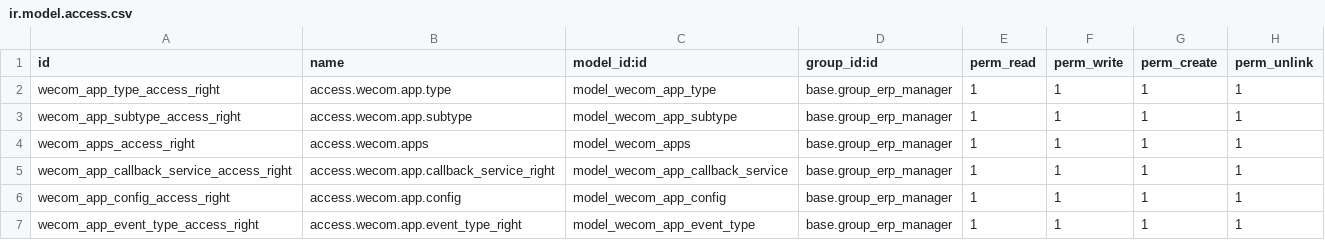
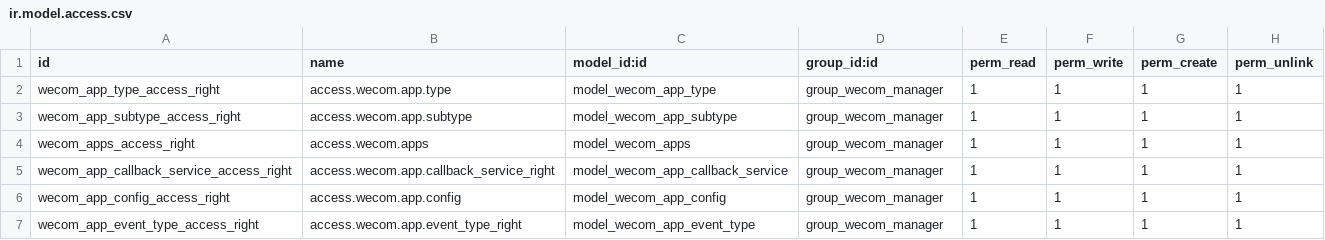
Before and after one commit to rainbow-studio-solution/wecom, a CSV file: wecom_base/security/ir.model.access.csv, drawn as a sheet.

```diff
--- a/wecom_base/security/ir.model.access.csv
+++ b/wecom_base/security/ir.model.access.csv
@@ -1,7 +1,7 @@
 id,name,model_id:id,group_id:id,perm_read,perm_write,perm_create,perm_unlink
-wecom_app_type_access_right,access.wecom.app.type,model_wecom_app_type,base.group_erp_manager,1,1,1,1
-wecom_app_subtype_access_right,access.wecom.app.subtype,model_wecom_app_subtype,base.group_erp_manager,1,1,1,1
-wecom_apps_access_right,access.wecom.apps,model_wecom_apps,base.group_erp_manager,1,1,1,1
-wecom_app_callback_service_access_right,access.wecom.app.callback_service_right,model_wecom_app_callback_service,base.group_erp_manager,1,1,1,1
-wecom_app_config_access_right,access.wecom.app.config,model_wecom_app_config,base.group_erp_manager,1,1,1,1
-wecom_app_event_type_access_right,access.wecom.app.event_type_right,model_wecom_app_event_type,base.group_erp_manager,1,1,1,1
+wecom_app_type_access_right,access.wecom.app.type,model_wecom_app_type,group_wecom_manager,1,1,1,1
+wecom_app_subtype_access_right,access.wecom.app.subtype,model_wecom_app_subtype,group_wecom_manager,1,1,1,1
+wecom_apps_access_right,access.wecom.apps,model_wecom_apps,group_wecom_manager,1,1,1,1
+wecom_app_callback_service_access_right,access.wecom.app.callback_service_right,model_wecom_app_callback_service,group_wecom_manager,1,1,1,1
+wecom_app_config_access_right,access.wecom.app.config,model_wecom_app_config,group_wecom_manager,1,1,1,1
+wecom_app_event_type_access_right,access.wecom.app.event_type_right,model_wecom_app_event_type,group_wecom_manager,1,1,1,1
```
Also changed, not shown: wecom_contacts_sync/security/ir.model.access.csv, 6 other files.
